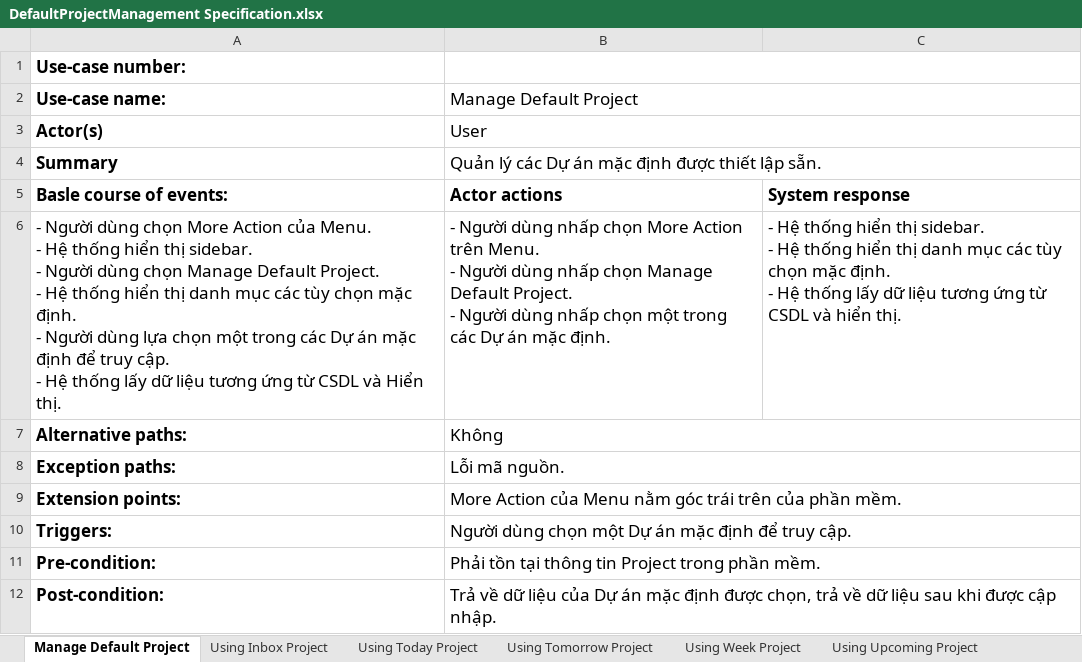
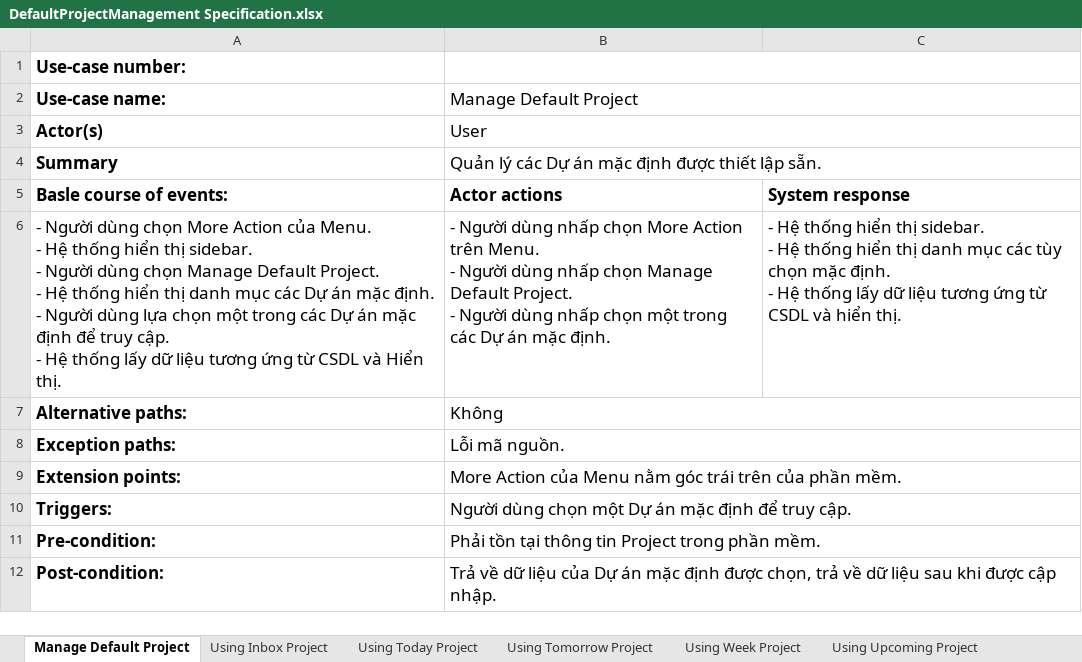
Before and after one commit to Merevoli-DatLuu/To-Do-App, an Excel workbook: ToDoApp-Doc/Document/Diagram/UseCase/DefaultProjectManagement/DefaultProjectManagement Specification.xlsx, sheet Manage Default Project, drawn as a sheet; values as stored, in another font and other column widths than the file's, no borders; the diff names each change by its address in the sheet, - before the commit and + after, or states it on an @@ line.

Commit message:
[Drop]: DefaultProjectManagement + UserNotificationManagement FR

```diff
--- a/ToDoApp-Doc/Document/Diagram/UseCase/DefaultProjectManagement/DefaultProjectManagement Specification.xlsx (sheet Manage Default Project)
+++ b/ToDoApp-Doc/Document/Diagram/UseCase/DefaultProjectManagement/DefaultProjectManagement Specification.xlsx (sheet Manage Default Project)
-A6 (Use-case name:): …mục các tùy chọn mặc định.…
+A6 (Use-case name:): …mục các Dự án mặc định.…
```
Also changed, not shown: 2 other files.
